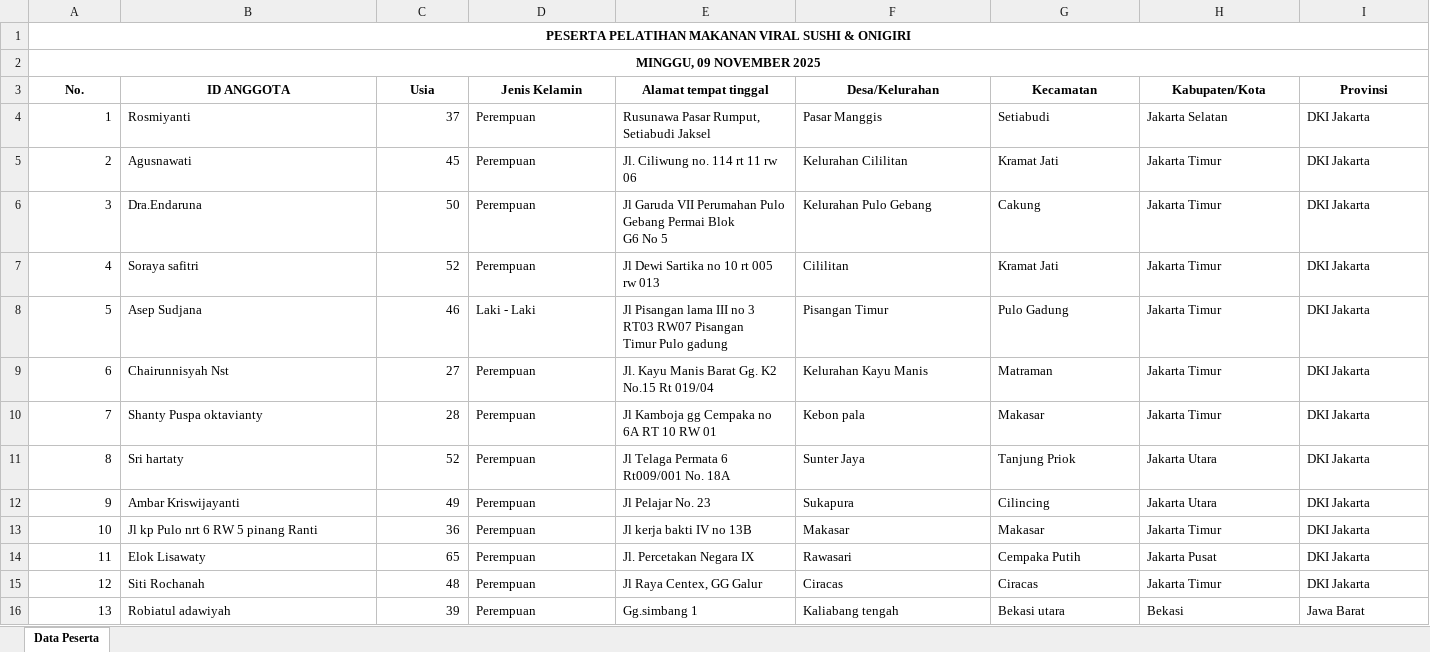
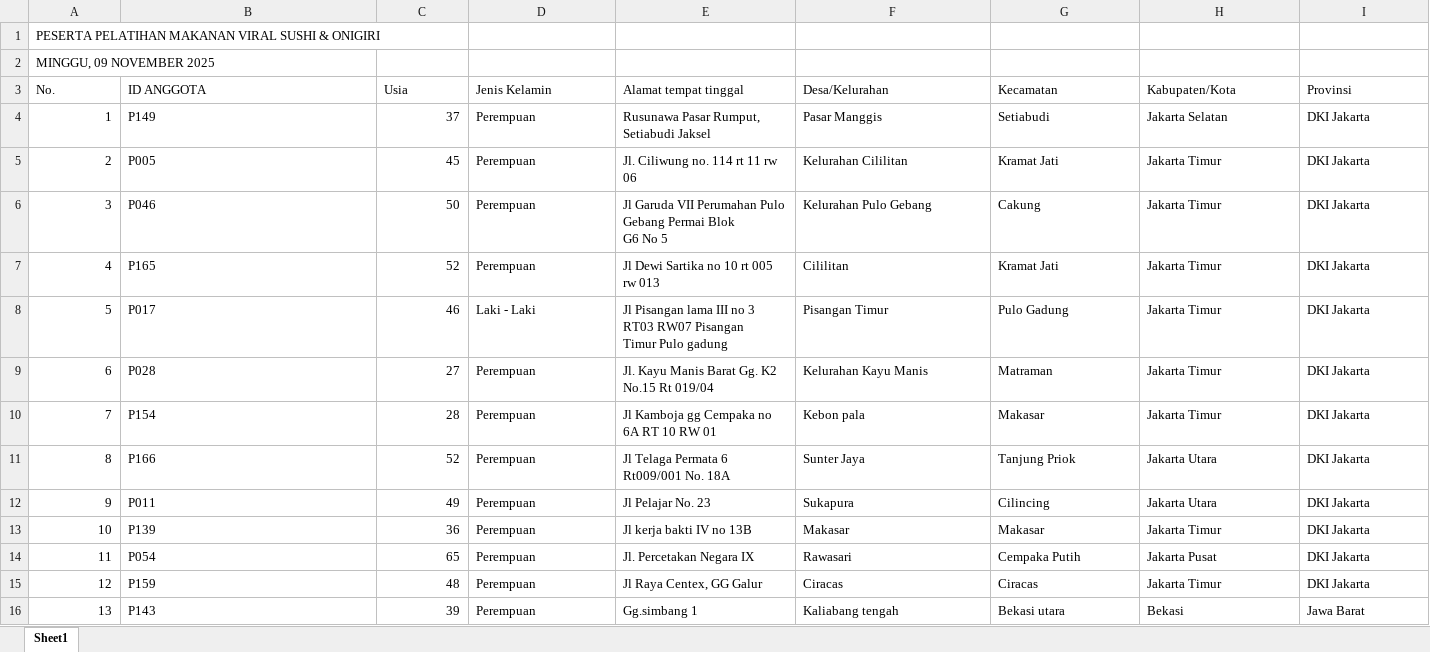
Before and after one commit to SyarifAdriann/prediksi-kehadiran, an Excel workbook: data/raw/event1_raw.xlsx, sheet Sheet1, drawn as a sheet; only a part is shown; values as stored, in another font and other column widths than the file's, no borders; the diff covers the shown part only; the diff names each change by its address in the sheet, - before the commit and + after, or states it on an @@ line.

```diff
--- a/data/raw/event1_raw.xlsx (sheet Sheet1)
+++ b/data/raw/event1_raw.xlsx (sheet Sheet1)
-sheet tab: Data Peserta
+sheet tab: Sheet1
@@ A1:A2 bold: on → off, alignment: center → left @@
-A1:L1 merged
-A2:L2 merged
@@ A3:I3 bold: on → off, alignment: center → left @@
-B4 (ID ANGGOTA): Rosmiyanti
+B4 (ID ANGGOTA): P149
-B5 (ID ANGGOTA): Agusnawati
+B5 (ID ANGGOTA): P005
-B6 (ID ANGGOTA): Dra.Endaruna
+B6 (ID ANGGOTA): P046
-B7 (ID ANGGOTA): Soraya safitri
+B7 (ID ANGGOTA): P165
-B8 (ID ANGGOTA): Asep Sudjana
+B8 (ID ANGGOTA): P017
-B9 (ID ANGGOTA): Chairunnisyah Nst
+B9 (ID ANGGOTA): P028
-B10 (ID ANGGOTA): Shanty Puspa oktavianty
+B10 (ID ANGGOTA): P154
-B11 (ID ANGGOTA): Sri hartaty
+B11 (ID ANGGOTA): P166
-B12 (ID ANGGOTA): Ambar Kriswijayanti
+B12 (ID ANGGOTA): P011
-B13 (ID ANGGOTA): Jl kp Pulo nrt 6 RW 5 pinang Ranti
+B13 (ID ANGGOTA): P139
-B14 (ID ANGGOTA): Elok Lisawaty
+B14 (ID ANGGOTA): P054
-B15 (ID ANGGOTA): Siti Rochanah
+B15 (ID ANGGOTA): P159
-B16 (ID ANGGOTA): Robiatul adawiyah
+B16 (ID ANGGOTA): P143
```
Also changed, not shown: 137 edited cells and cell formats elsewhere in this sheet, data/raw/event2_raw.xlsx, 13 other files.
